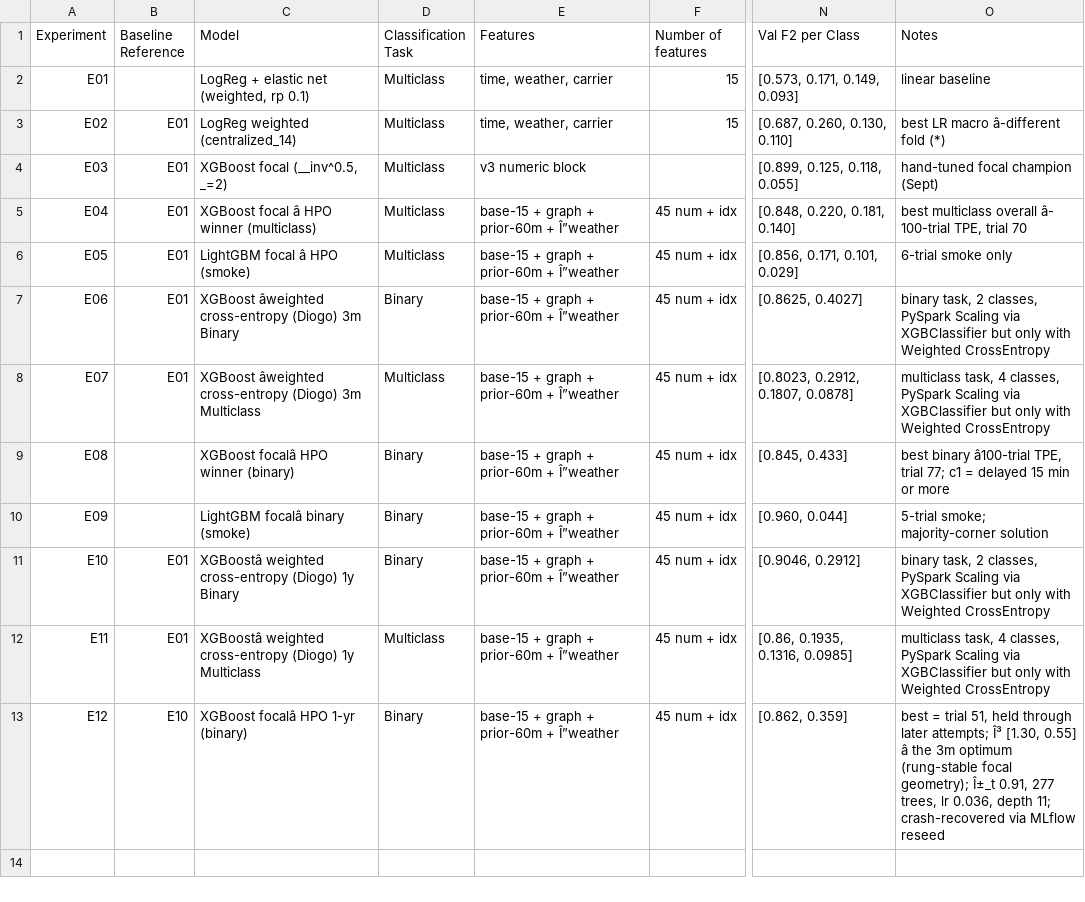
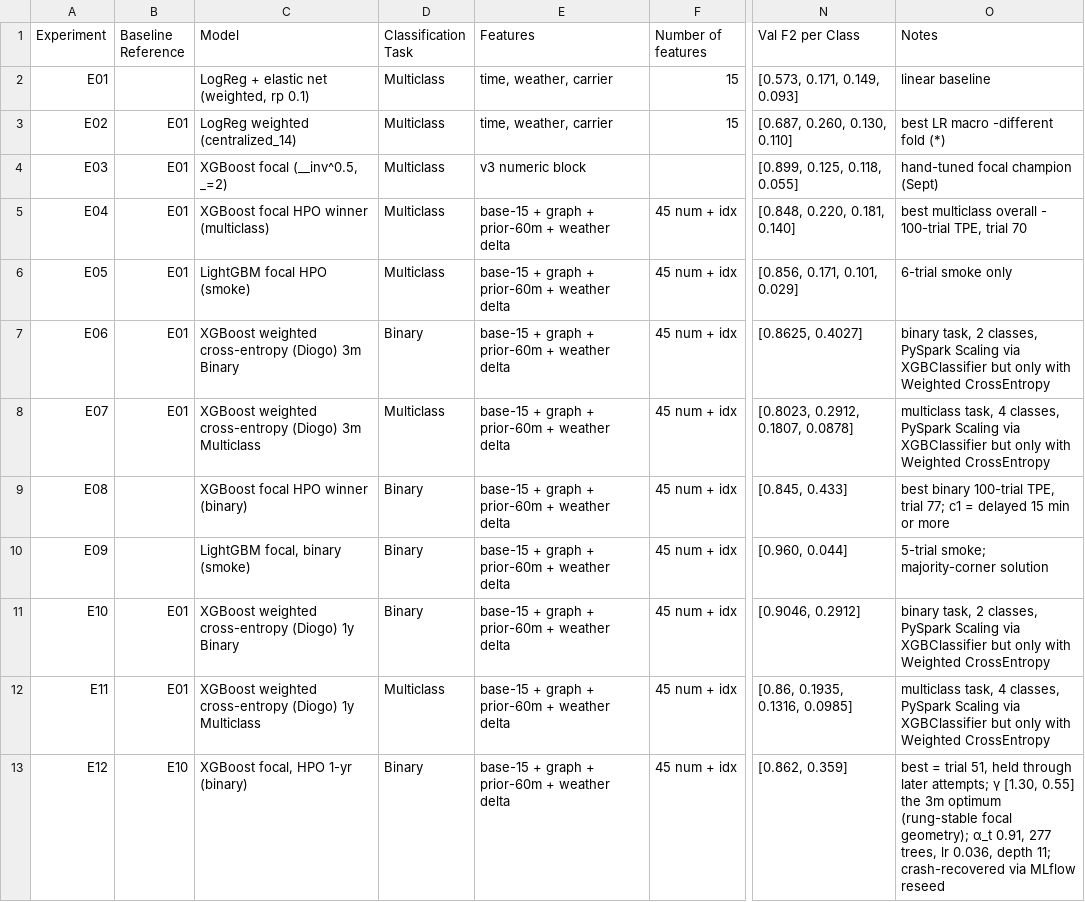
Before and after one commit to emilyrjames/datasci261-phase-1-plots, a CSV file: experiment_table.csv, drawn as a sheet; only a part is shown, gaps mark what is left out; the diff names each change by its address in the sheet, - before the commit and + after, or states it on an @@ line.

Commit message:
weird symbols

```diff
--- a/experiment_table.csv
+++ b/experiment_table.csv
-O3 (Notes): best LR macro â-different fold (*)
+O3 (Notes): best LR macro -different fold (*)
-C5 (Model): XGBoost focal â HPO winner (multiclass)
+C5 (Model): XGBoost focal HPO winner (multiclass)
-E5:E13 (Features): base-15 + graph + prior-60m + Î”weather
+E5:E13 (Features): base-15 + graph + prior-60m + weather delta
-O5 (Notes): …multiclass overall â- 100-trial TPE,…
+O5 (Notes): …multiclass overall - 100-trial TPE,…
-C6 (Model): LightGBM focal â HPO (smoke)
+C6 (Model): LightGBM focal HPO (smoke)
-C7 (Model): XGBoost âweighted cross-entropy (Diogo)…
+C7 (Model): XGBoost weighted cross-entropy (Diogo)…
-C8 (Model): XGBoost âweighted cross-entropy (Diogo)…
+C8 (Model): XGBoost weighted cross-entropy (Diogo)…
-C9 (Model): XGBoost focalâ HPO winner (binary)
+C9 (Model): XGBoost focal HPO winner (binary)
-O9 (Notes): best binary â100-trial TPE, trial…
+O9 (Notes): best binary 100-trial TPE, trial…
-C10 (Model): LightGBM focalâ binary (smoke)
+C10 (Model): LightGBM focal, binary (smoke)
-C11 (Model): XGBoostâ weighted cross-entropy…
+C11 (Model): XGBoost weighted cross-entropy…
-C12 (Model): XGBoostâ weighted cross-entropy…
+C12 (Model): XGBoost weighted cross-entropy…
-C13 (Model): XGBoost focalâ HPO 1-yr (binary)
+C13 (Model): XGBoost focal, HPO 1-yr (binary)
-O13 (Notes): …later attempts; Î³ [1.30, 0.55] â the 3m optimum (rung-stable focal geometry); Î±_t 0.91, 277…
+O13 (Notes): …later attempts; γ [1.30, 0.55] the 3m optimum (rung-stable focal geometry); α_t 0.91, 277…
```
